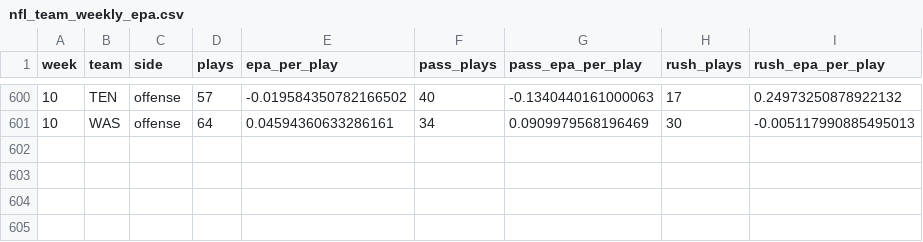
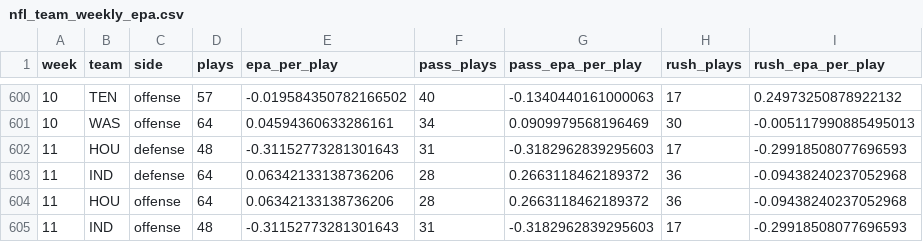
Before and after one commit to Fixedwing801/jets-performance-dashboard-2026, a CSV file: data/nfl_team_weekly_epa.csv, drawn as a sheet; only a part is shown, gaps mark what is left out.

```diff
--- a/data/nfl_team_weekly_epa.csv
+++ b/data/nfl_team_weekly_epa.csv
@@ -601 +601,5 @@ week,team,side,plays,epa_per_play,pass_plays,pass_epa_per_play,rush_plays,rush_e
 10,WAS,offense,64,0.04594360633286161,34,0.0909979568196469,30,-0.005117990885495013
+11,HOU,defense,48,-0.31152773281301643,31,-0.3182962839295603,17,-0.29918508077696593
+11,IND,defense,64,0.06342133138736206,28,0.2663118462189372,36,-0.09438240237052968
+11,HOU,offense,64,0.06342133138736206,28,0.2663118462189372,36,-0.09438240237052968
+11,IND,offense,48,-0.31152773281301643,31,-0.3182962839295603,17,-0.29918508077696593
```
Also changed, not shown: data/jets_defensive_injury_snap_reconciliation.csv, data/jets_weather_context.csv, 24 other files.
